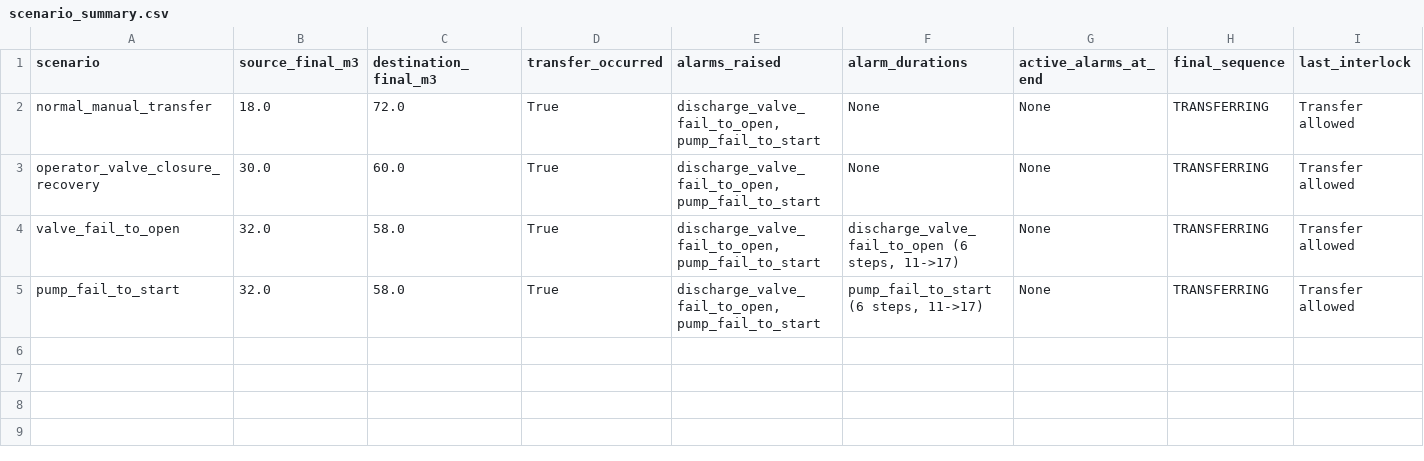
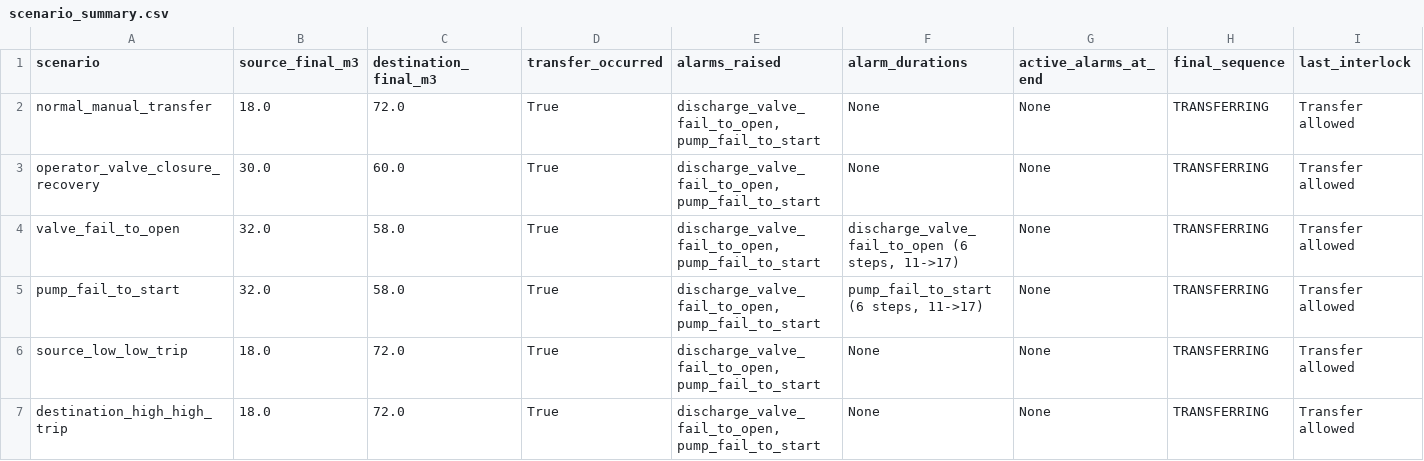
Before and after one commit to kacper1002/automation_vessel_project, a CSV file: outputs/scenario_summary.csv, drawn as a sheet; the diff names each change by its address in the sheet, - before the commit and + after, or states it on an @@ line.

Commit message:
Added 2 new tests for low_low source and high_high destination and the same for scenarios to simulate

```diff
--- a/outputs/scenario_summary.csv
+++ b/outputs/scenario_summary.csv
+row 6: source_low_low_trip | 18.0 | 72.0 | True | discharge_valve_fail_to_open, pump_fail_to_start | None | None | TRANSFERRING | Transfer allowed
+row 7: destination_high_high_trip | 18.0 | 72.0 | True | discharge_valve_fail_to_open, pump_fail_to_start | None | None | TRANSFERRING | Transfer allowed
```
Also changed, not shown: 5 other files.
